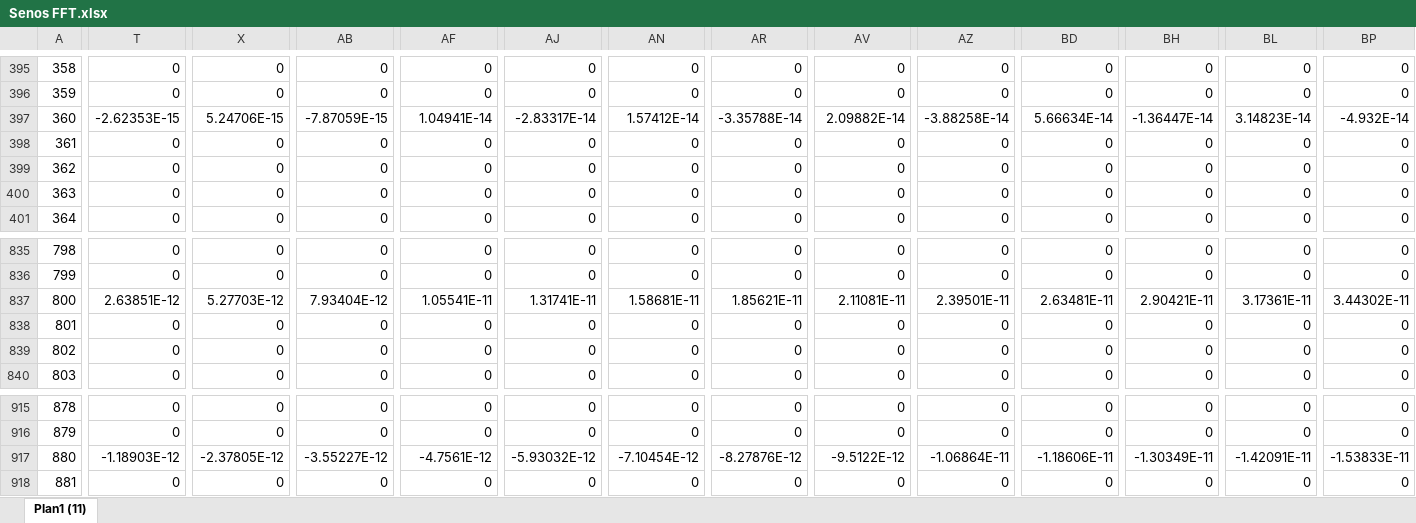
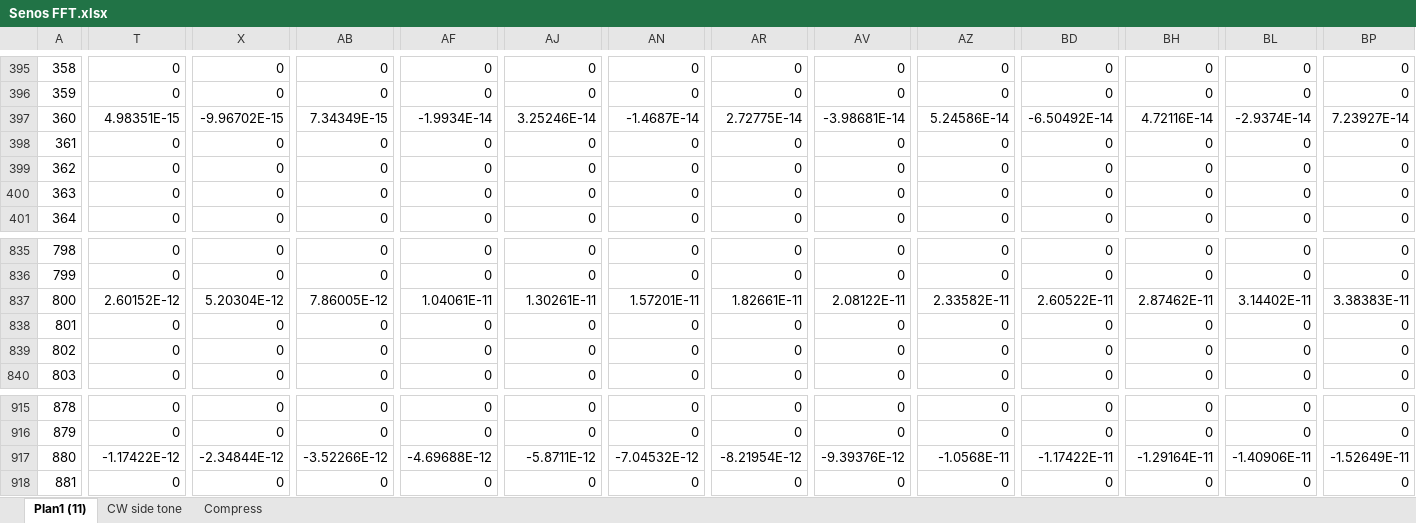
Before and after one commit to kaefe64/Arduino_uSDX_Pico_FFT_Proj, an Excel workbook: Senos FFT.xlsx, sheet Plan1 (11), drawn as a sheet; only a part is shown, gaps mark what is left out; values as stored, in another font and other column widths than the file's, no borders; charts and pictures not drawn; the diff covers the shown part only; the diff names each change by its address in the sheet, - before the commit and + after, or states it on an @@ line.

```diff
--- a/Senos FFT.xlsx (sheet Plan1 (11))
+++ b/Senos FFT.xlsx (sheet Plan1 (11))
+sheet tab: CW side tone
+sheet tab: Compress
-T397: -2.62353E-15
+T397: 4.98351E-15
-X397: 5.24706E-15
+X397: -9.96702E-15
-AB397: -7.87059E-15
+AB397: 7.34349E-15
-AF397: 1.04941E-14
+AF397: -1.9934E-14
-AJ397: -2.83317E-14
+AJ397: 3.25246E-14
-AN397: 1.57412E-14
+AN397: -1.4687E-14
-AR397: -3.35788E-14
+AR397: 2.72775E-14
-AV397: 2.09882E-14
+AV397: -3.98681E-14
-AZ397: -3.88258E-14
+AZ397: 5.24586E-14
-BD397: 5.66634E-14
+BD397: -6.50492E-14
-BH397: -1.36447E-14
+BH397: 4.72116E-14
-BL397: 3.14823E-14
+BL397: -2.9374E-14
-BP397: -4.932E-14
+BP397: 7.23927E-14
-T837: 2.63851E-12
+T837: 2.60152E-12
-X837: 5.27703E-12
+X837: 5.20304E-12
-AB837: 7.93404E-12
+AB837: 7.86005E-12
-AF837: 1.05541E-11
+AF837: 1.04061E-11
-AJ837: 1.31741E-11
+AJ837: 1.30261E-11
-AN837: 1.58681E-11
+AN837: 1.57201E-11
-AR837: 1.85621E-11
+AR837: 1.82661E-11
-AV837: 2.11081E-11
+AV837: 2.08122E-11
-AZ837: 2.39501E-11
+AZ837: 2.33582E-11
-BD837: 2.63481E-11
+BD837: 2.60522E-11
-BH837: 2.90421E-11
+BH837: 2.87462E-11
-BL837: 3.17361E-11
+BL837: 3.14402E-11
-BP837: 3.44302E-11
+BP837: 3.38383E-11
-T917: -1.18903E-12
+T917: -1.17422E-12
-X917: -2.37805E-12
+X917: -2.34844E-12
-AB917: -3.55227E-12
+AB917: -3.52266E-12
-AF917: -4.7561E-12
+AF917: -4.69688E-12
-AJ917: -5.93032E-12
+AJ917: -5.8711E-12
-AN917: -7.10454E-12
+AN917: -7.04532E-12
-AR917: -8.27876E-12
+AR917: -8.21954E-12
-AV917: -9.5122E-12
+AV917: -9.39376E-12
-AZ917: -1.06864E-11
+AZ917: -1.0568E-11
-BD917: -1.18606E-11
+BD917: -1.17422E-11
-BH917: -1.30349E-11
+BH917: -1.29164E-11
-BL917: -1.42091E-11
+BL917: -1.40906E-11
-BP917: -1.53833E-11
+BP917: -1.52649E-11
```
Also changed, not shown: 592 edited cells elsewhere in this sheet, charts or pictures, leitura fft samp.xlsx, 27 other files.
